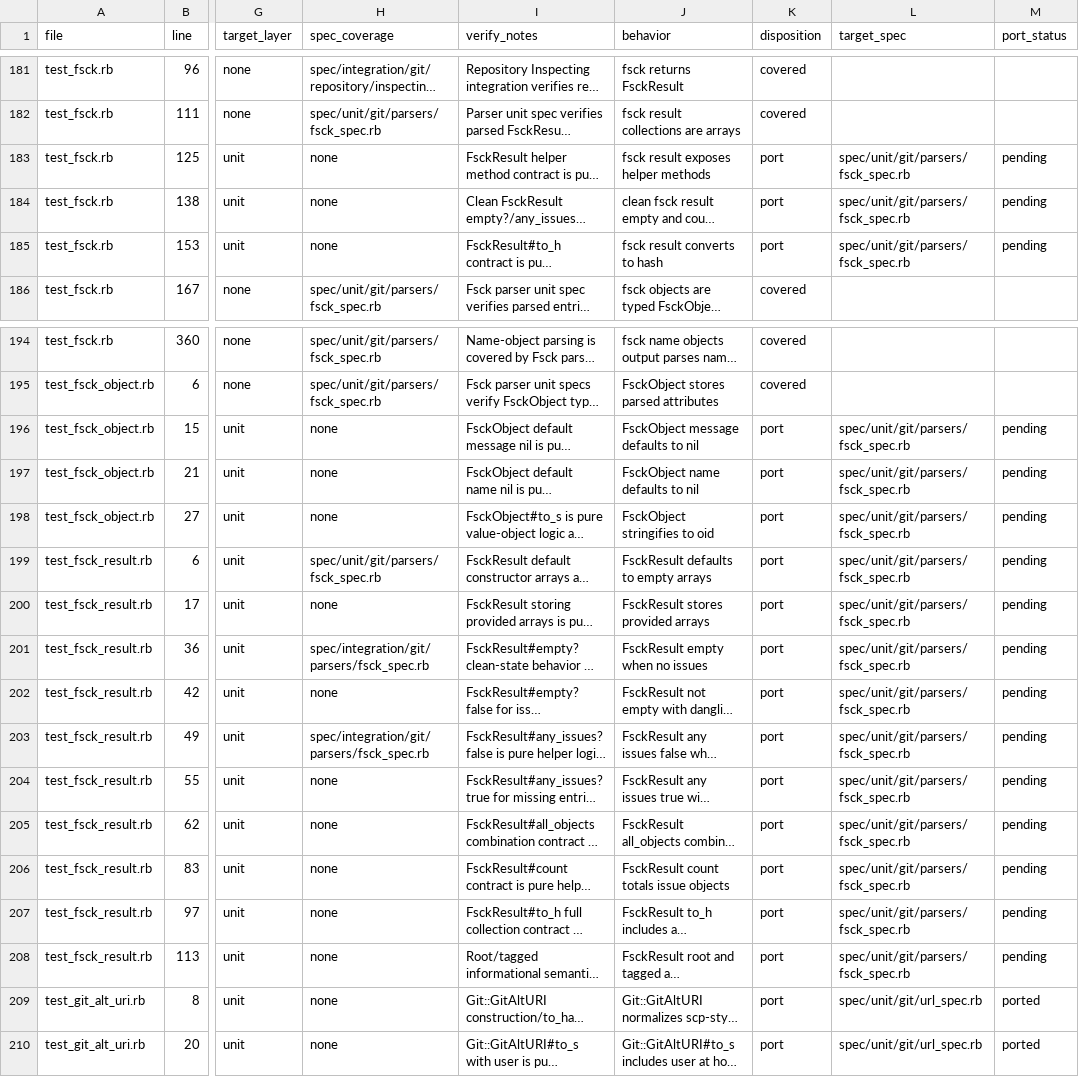
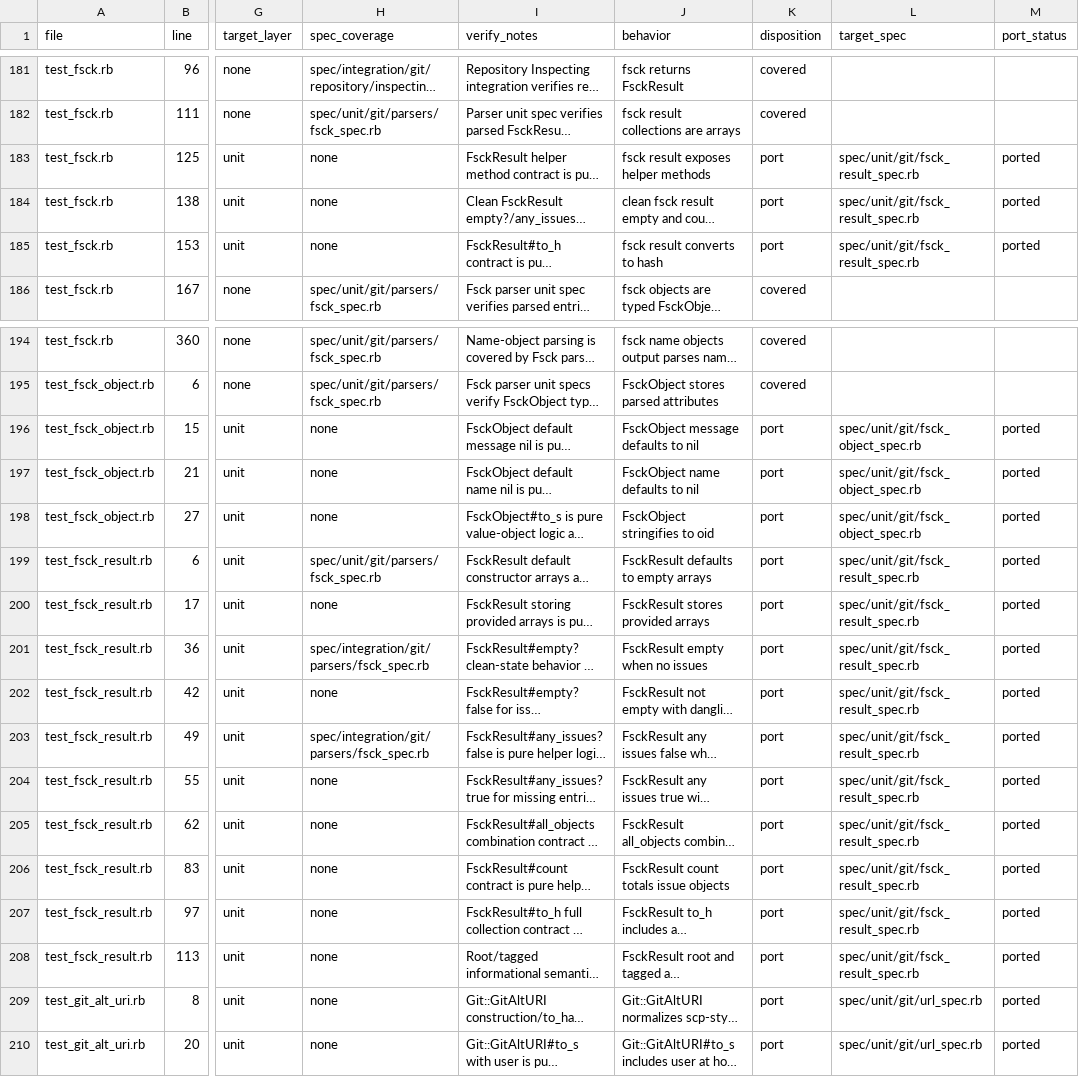
Before and after one commit to ruby-git/ruby-git, a TSV file: redesign/phase-4-step-b-test-audit.tsv, drawn as a sheet; only a part is shown, gaps mark what is left out; long unchanged cells end in …; the diff names each change by its address in the sheet, - before the commit and + after, or states it on an @@ line.

```diff
--- a/redesign/phase-4-step-b-test-audit.tsv
+++ b/redesign/phase-4-step-b-test-audit.tsv
-L183:L185 (target_spec): spec/unit/git/parsers/fsck_spec.rb
+L183:L185 (target_spec): spec/unit/git/fsck_result_spec.rb
-M183:M185 (port_status): pending
+M183:M185 (port_status): ported
-L196:L198 (target_spec): spec/unit/git/parsers/fsck_spec.rb
+L196:L198 (target_spec): spec/unit/git/fsck_object_spec.rb
-M196:M208 (port_status): pending
+M196:M208 (port_status): ported
-L199:L208 (target_spec): spec/unit/git/parsers/fsck_spec.rb
+L199:L208 (target_spec): spec/unit/git/fsck_result_spec.rb
```
Also changed, not shown: 2 other files.
